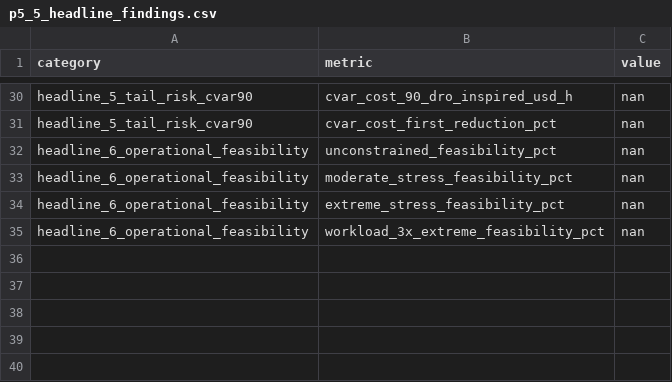
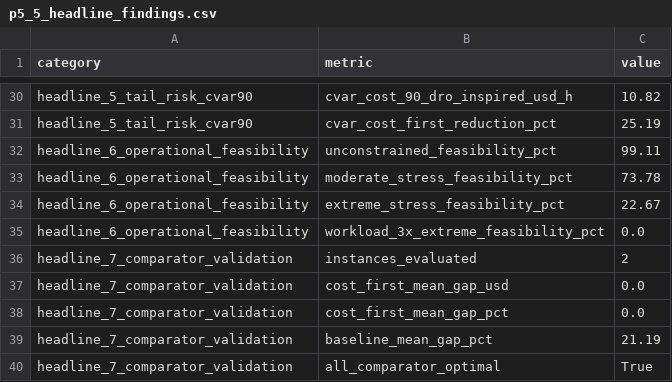
Before and after one commit to Sid-DudeD017/HeatTrace, a CSV file: data/results/p5_5_headline_findings.csv, drawn as a sheet; only a part is shown, gaps mark what is left out; the diff covers the shown part only; the diff names each change by its address in the sheet, - before the commit and + after, or states it on an @@ line.

```diff
--- a/data/results/p5_5_headline_findings.csv
+++ b/data/results/p5_5_headline_findings.csv
-C30 (value): nan
+C30 (value): 10.82
-C31 (value): nan
+C31 (value): 25.19
-C32 (value): nan
+C32 (value): 99.11
-C33 (value): nan
+C33 (value): 73.78
-C34 (value): nan
+C34 (value): 22.67
-C35 (value): nan
+C35 (value): 0.0
+row 36: headline_7_comparator_validation | instances_evaluated | 2
+row 37: headline_7_comparator_validation | cost_first_mean_gap_usd | 0.0
+row 38: headline_7_comparator_validation | cost_first_mean_gap_pct | 0.0
+row 39: headline_7_comparator_validation | baseline_mean_gap_pct | 21.19
+row 40: headline_7_comparator_validation | all_comparator_optimal | True
```
Also changed, not shown: 25 edited cells elsewhere in this file, 8 other files.
